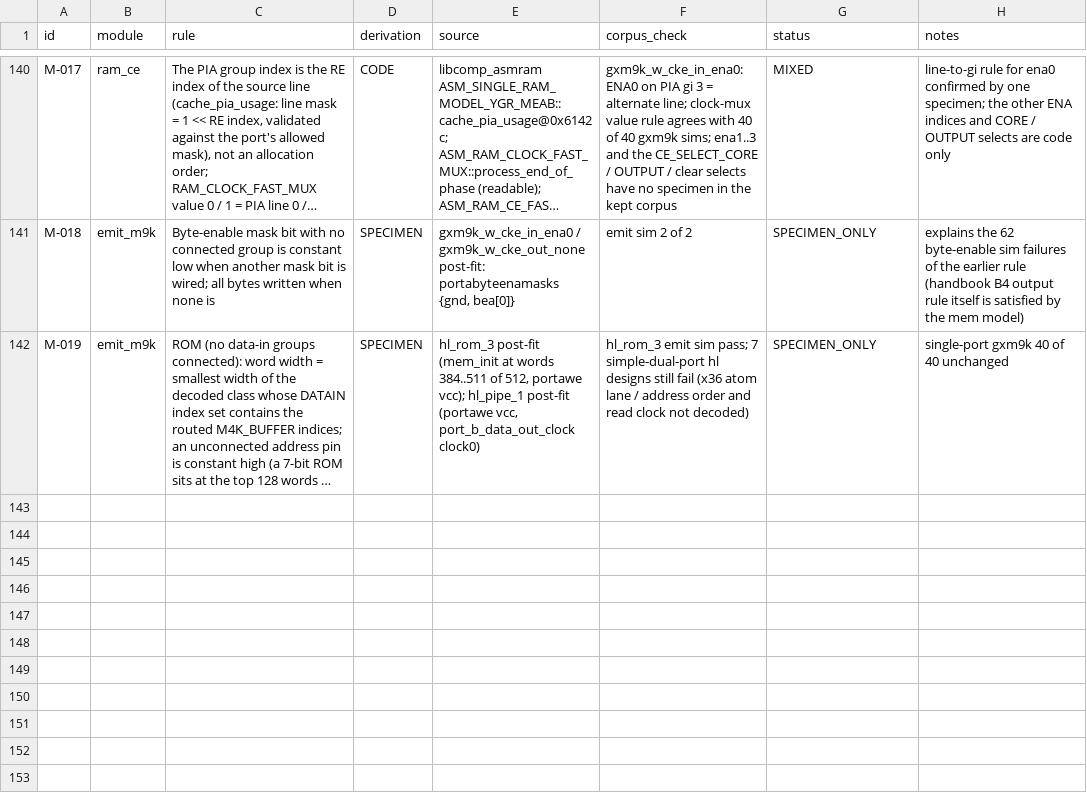
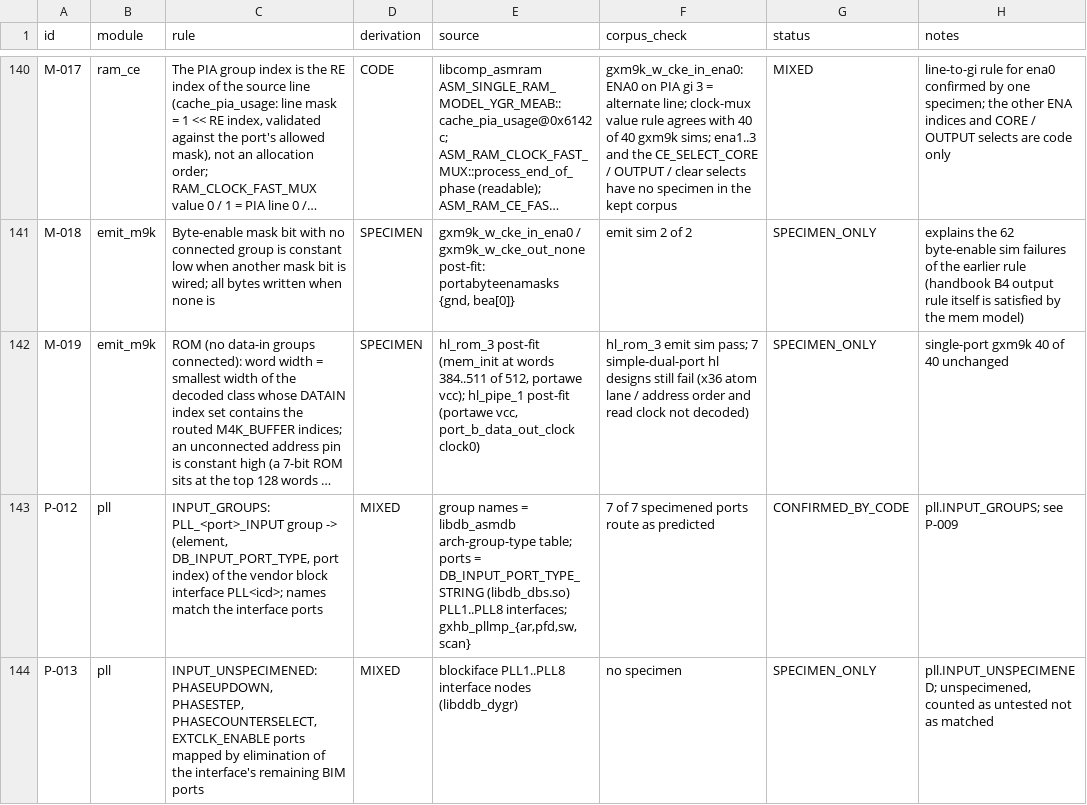
Before and after one commit to awtoau/pluribus, a TSV file: reference/rules.tsv, drawn as a sheet; only a part is shown, gaps mark what is left out; long unchanged cells end in …; the diff covers the shown part only; the diff names each change by its address in the sheet, - before the commit and + after, or states it on an @@ line.

```diff
--- a/reference/rules.tsv
+++ b/reference/rules.tsv
+row 143: P-012 | pll | INPUT_GROUPS: PLL_<port>_INPUT group -> (element, DB_INPUT_PORT_TYPE, port index) of the vendor block interface PLL<icd>; names match the interface ports | MIXED | group names = libdb_asmdb arch-group-type table; ports = DB_INPUT_PORT_TYPE_STRING (libdb_dbs.so) PLL1..PLL8 interfaces; gxhb_pllmp_{ar,pfd,sw,scan} | 7 of 7 specimened ports route as predicted | CONFIRMED_BY_CODE | pll.INPUT_GROUPS; see P-009
+row 144: P-013 | pll | INPUT_UNSPECIMENED: PHASEUPDOWN, PHASESTEP, PHASECOUNTERSELECT, EXTCLK_ENABLE ports mapped by elimination of the interface's remaining BIM ports | MIXED | blockiface PLL1..PLL8 interface nodes (libddb_dygr) | no specimen | SPECIMEN_ONLY | pll.INPUT_UNSPECIMENED; unspecimened, counted as untested not as matched
```
Also changed, not shown: 2 added rows and 2 edited cells elsewhere in this file.
